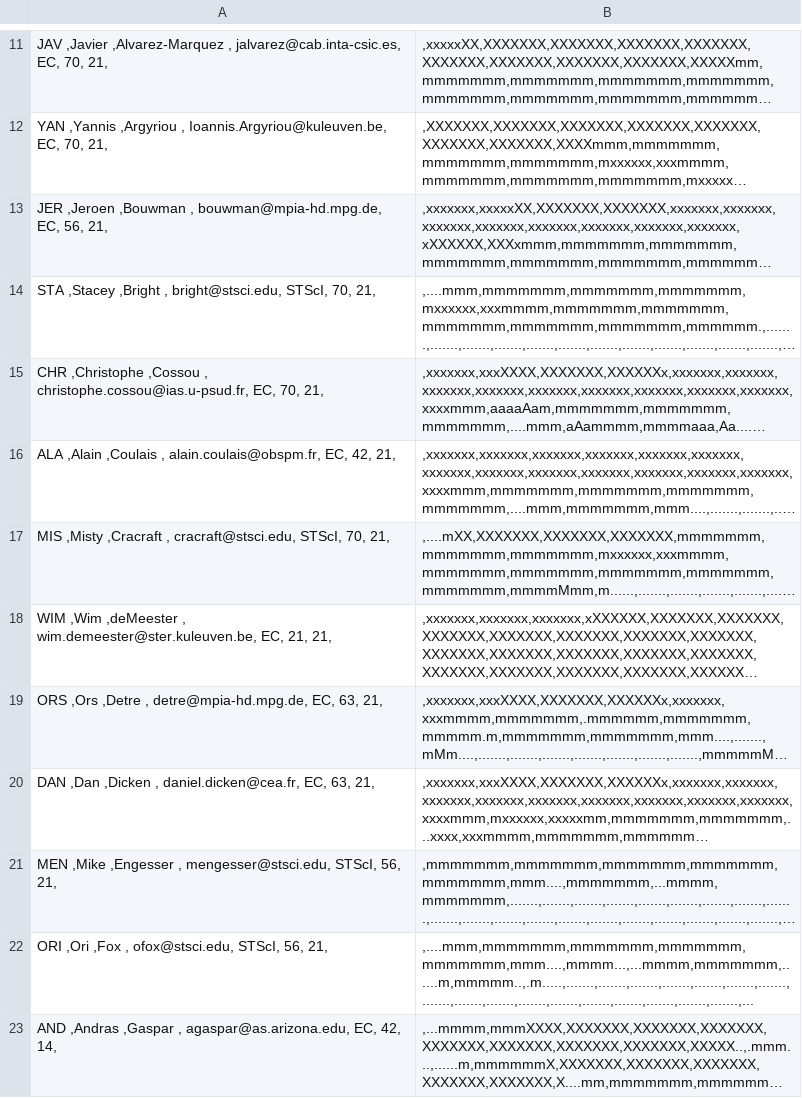
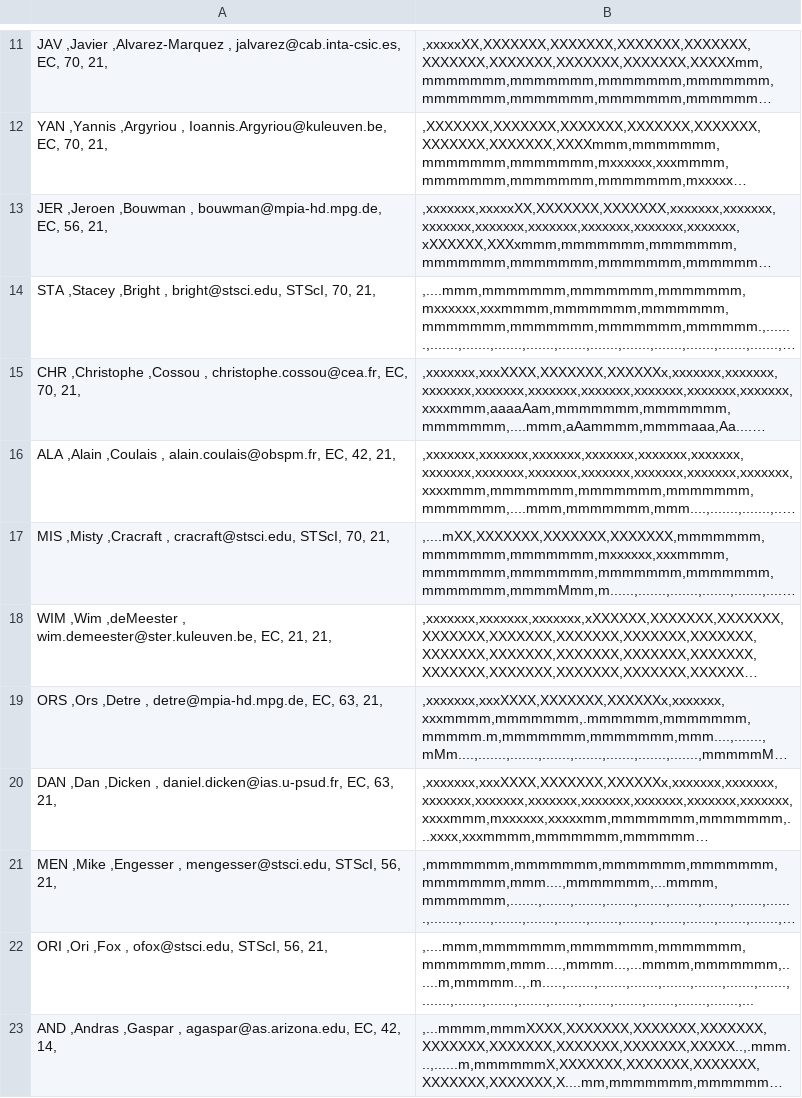
Before and after one commit to AGlasse/timeliner, a CSV file: outputs/shift_plan_basis.csv, drawn as a sheet; only a part is shown, gaps mark what is left out; long unchanged cells end in …; the diff covers the shown part only; the diff names each change by its address in the sheet, - before the commit and + after, or states it on an @@ line.

```diff
--- a/outputs/shift_plan_basis.csv
+++ b/outputs/shift_plan_basis.csv
-A15: …,Cossou , christophe.cossou@ias.u-psud.fr, EC, 70,…
+A15: …,Cossou , christophe.cossou@cea.fr, EC, 70,…
-A20: …,Dicken , daniel.dicken@cea.fr, EC, 63,…
+A20: …,Dicken , daniel.dicken@ias.u-psud.fr, EC, 63,…
```
Also changed, not shown: 1 added row and 4 edited cells elsewhere in this file, inputs/staff.csv, 2 other files.
